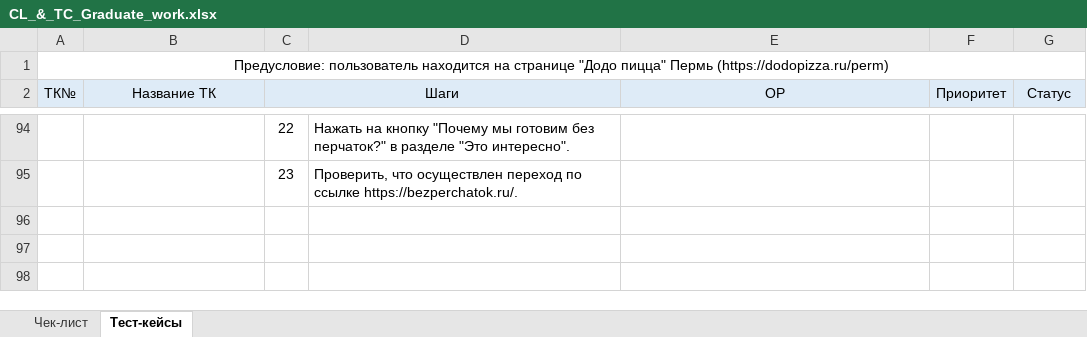
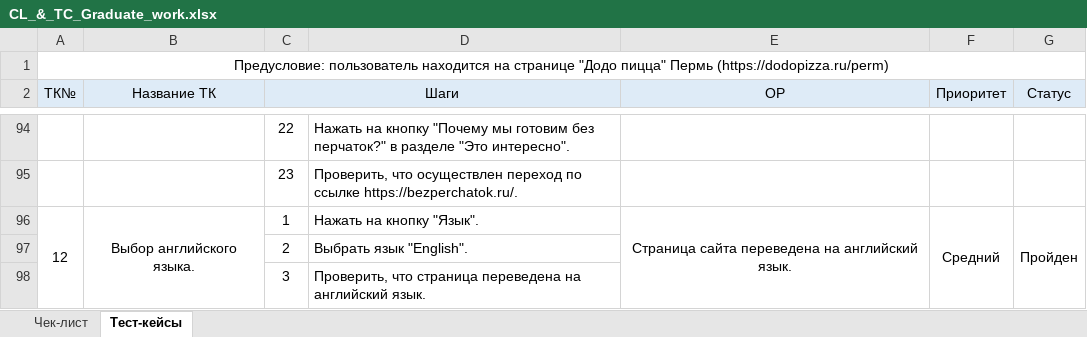
Before and after one commit to Irina-Mos/Mosunova_graduate_work, an Excel workbook: cheklist_and_test_cases/CL_&_TC_Graduate_work.xlsx, sheet Тест-кейсы, drawn as a sheet; only a part is shown, gaps mark what is left out; values as stored, in another font and other column widths than the file's, no borders; the diff names each change by its address in the sheet, - before the commit and + after, or states it on an @@ line.

```diff
--- a/cheklist_and_test_cases/CL_&_TC_Graduate_work.xlsx (sheet Тест-кейсы)
+++ b/cheklist_and_test_cases/CL_&_TC_Graduate_work.xlsx (sheet Тест-кейсы)
+row 96: 12 | Выбор английского языка. | 1 | Нажать на кнопку "Язык". | Страница сайта переведена на английский язык. | Средний | Пройден
+row 97:  |  | 2 | Выбрать язык "English".
+row 98:  |  | 3 | Проверить, что страница переведена на английский язык.
```
Also changed, not shown: sheet Чек-лист, 3 other files.
